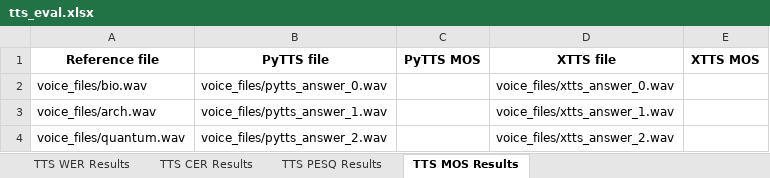
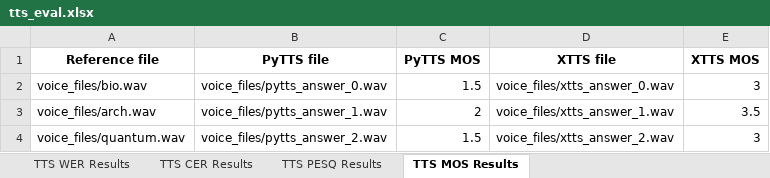
Before and after one commit to Botter01/Szakdolgozatv2, an Excel workbook: evaluation_results/tts_eval.xlsx, sheet TTS MOS Results, drawn as a sheet; values as stored, in another font and other column widths than the file's, no borders; the diff names each change by its address in the sheet, - before the commit and + after, or states it on an @@ line.

```diff
--- a/evaluation_results/tts_eval.xlsx (sheet TTS MOS Results)
+++ b/evaluation_results/tts_eval.xlsx (sheet TTS MOS Results)
-C2 (PyTTS MOS): (empty)
+C2 (PyTTS MOS): 1.5
-E2 (XTTS MOS): (empty)
+E2 (XTTS MOS): 3
-C3 (PyTTS MOS): (empty)
+C3 (PyTTS MOS): 2
-E3 (XTTS MOS): (empty)
+E3 (XTTS MOS): 3.5
-C4 (PyTTS MOS): (empty)
+C4 (PyTTS MOS): 1.5
-E4 (XTTS MOS): (empty)
+E4 (XTTS MOS): 3
```
Also changed, not shown: 5 other files.
